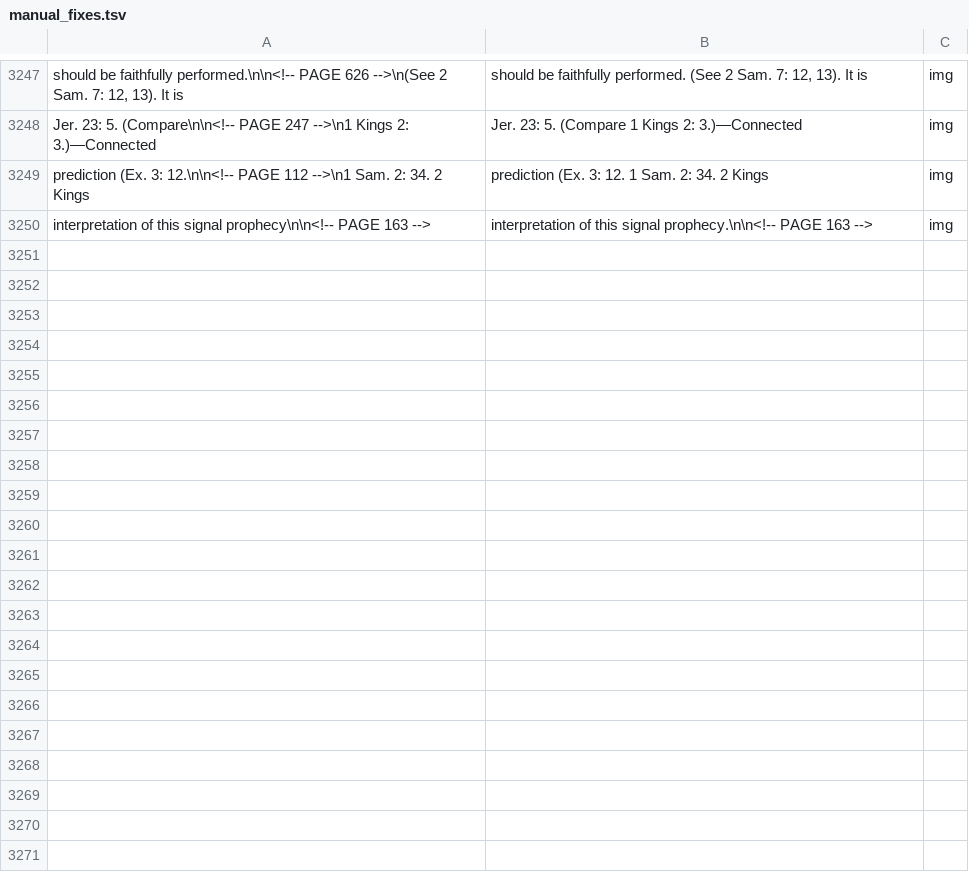
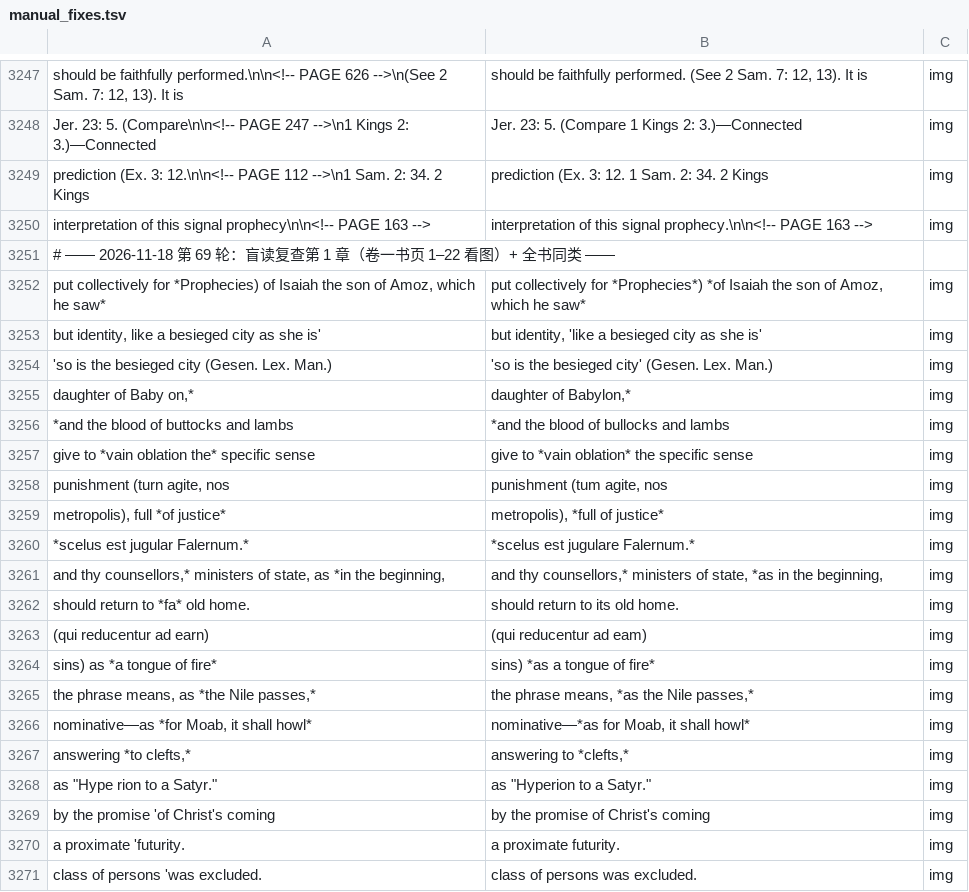
Before and after one commit to whcjb/whcjb.github.io, a TSV file: alexander_raw/isaiah/manual_fixes.tsv, drawn as a sheet; only a part is shown, gaps mark what is left out.

```diff
--- a/alexander_raw/isaiah/manual_fixes.tsv
+++ b/alexander_raw/isaiah/manual_fixes.tsv
@@ -3250 +3250,22 @@ prediction (Ex. 3: 12.\n\n<!-- PAGE 112 -->\n1 Sam. 2: 34. 2 Kings	prediction (E
 interpretation of this signal prophecy\n\n<!-- PAGE 163 -->	interpretation of this signal prophecy.\n\n<!-- PAGE 163 -->	img
+# —— 2026-11-18 第 69 轮：盲读复查第 1 章（卷一书页 1–22 看图）+ 全书同类 ——
+put collectively for *Prophecies) of Isaiah the son of Amoz, which he saw*	put collectively for *Prophecies*) *of Isaiah the son of Amoz, which he saw*	img
+but identity, like a besieged city as she is'	but identity, 'like a besieged city as she is'	img
+'so is the besieged city (Gesen. Lex. Man.)	'so is the besieged city' (Gesen. Lex. Man.)	img
+daughter of Baby on,*	daughter of Babylon,*	img
+*and the blood of buttocks and lambs	*and the blood of bullocks and lambs	img
+give to *vain oblation the* specific sense	give to *vain oblation* the specific sense	img
+punishment (turn agite, nos	punishment (tum agite, nos	img
+metropolis), full *of justice*	metropolis), *full of justice*	img
+*scelus est jugular Falernum.*	*scelus est jugulare Falernum.*	img
+and thy counsellors,* ministers of state, as *in the beginning,	and thy counsellors,* ministers of state, *as in the beginning,	img
+should return to *fa* old home.	should return to its old home.	img
+(qui reducentur ad earn)	(qui reducentur ad eam)	img
+sins) as *a tongue of fire*	sins) *as a tongue of fire*	img
+the phrase means, as *the Nile passes,*	the phrase means, *as the Nile passes,*	img
+nominative—as *for Moab, it shall howl*	nominative—*as for Moab, it shall howl*	img
+answering *to clefts,*	answering to *clefts,*	img
+as "Hype rion to a Satyr."	as "Hyperion to a Satyr."	img
+by the promise 'of Christ's coming	by the promise of Christ's coming	img
+a proximate 'futurity.	a proximate futurity.	img
+class of persons 'was excluded.	class of persons was excluded.	img
```
Also changed, not shown: alexander_raw/isaiah/foreign_image.tsv, 9 other files.
